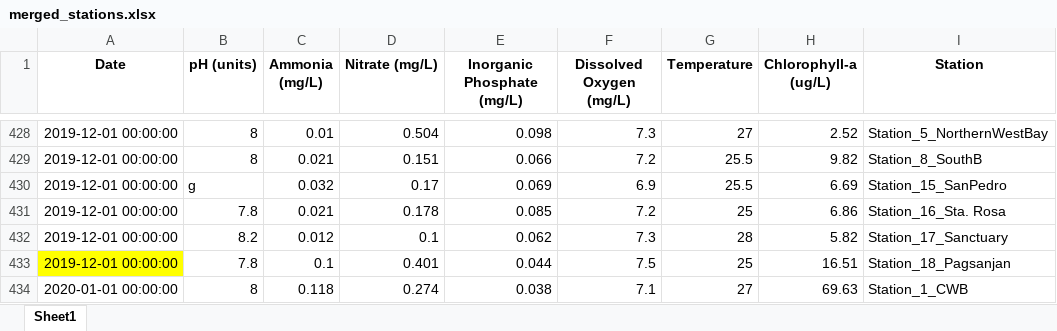
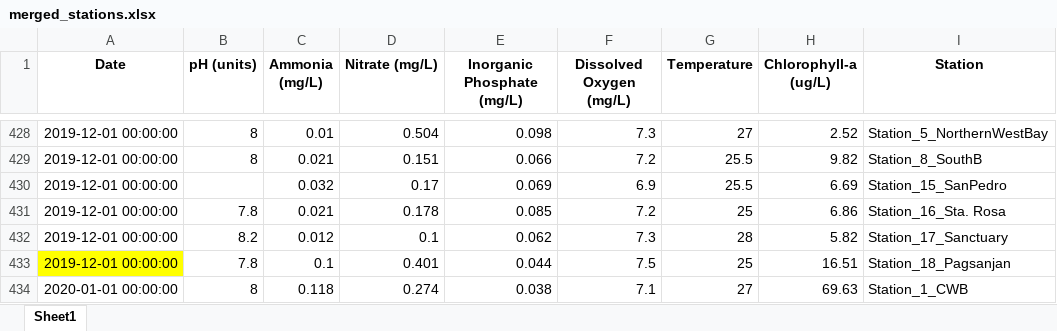
Before and after one commit to rafisaiyari/algal-bloom-prediction-system, an Excel workbook: train/merged_stations.xlsx, sheet Sheet1, drawn as a sheet; only a part is shown, gaps mark what is left out; values as stored, in another font and other column widths than the file's, no borders; the diff names each change by its address in the sheet, - before the commit and + after, or states it on an @@ line.

Commit message:
release: for training

```diff
--- a/train/merged_stations.xlsx (sheet Sheet1)
+++ b/train/merged_stations.xlsx (sheet Sheet1)
-B430 (pH (units)): g
+B430 (pH (units)): (empty)
```
Also changed, not shown: 4 other files.
